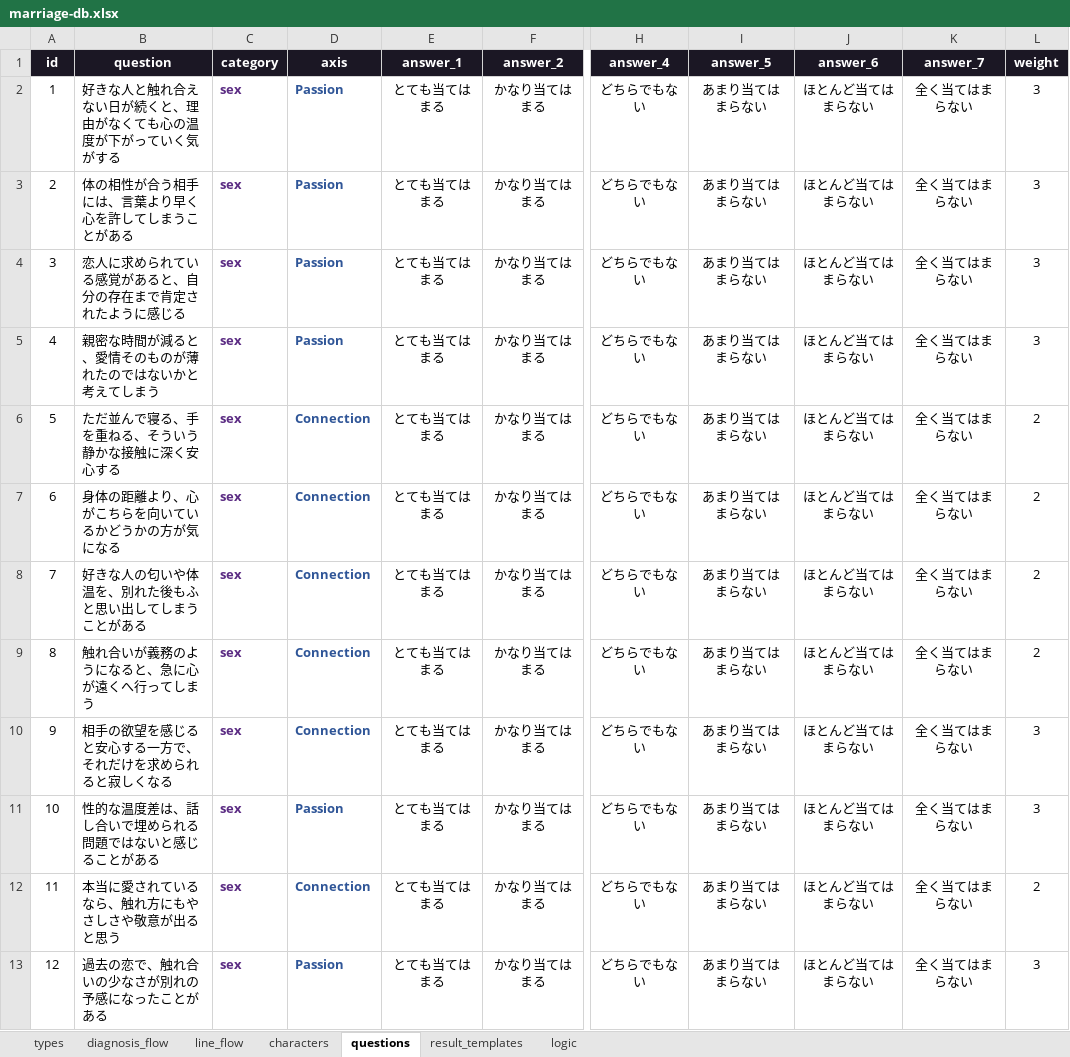
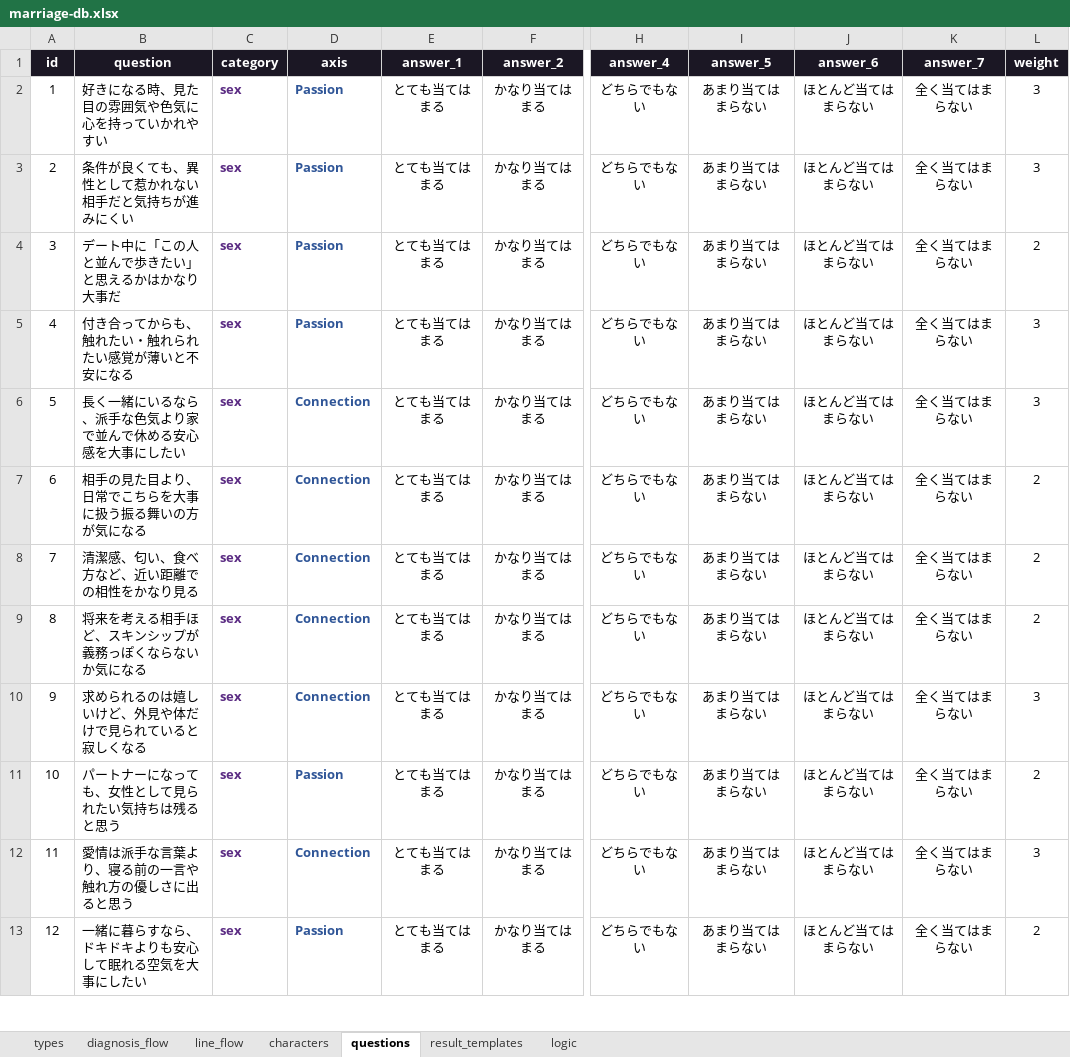
Before and after one commit to taiti-creator/love-project, an Excel workbook: marriage-db.xlsx, sheet questions, drawn as a sheet; only a part is shown, gaps mark what is left out; values as stored, in another font and other column widths than the file's, no borders; charts and pictures not drawn; the diff covers the shown part only; the diff names each change by its address in the sheet, - before the commit and + after, or states it on an @@ line.

```diff
--- a/marriage-db.xlsx (sheet questions)
+++ b/marriage-db.xlsx (sheet questions)
-B2 (question): 好きな人と触れ合えない日が続くと、理由がなくても心の温度が下がっていく気がする
+B2 (question): 好きになる時、見た目の雰囲気や色気に心を持っていかれやすい
-B3 (question): 体の相性が合う相手には、言葉より早く心を許してしまうことがある
+B3 (question): 条件が良くても、異性として惹かれない相手だと気持ちが進みにくい
-B4 (question): 恋人に求められている感覚があると、自分の存在まで肯定されたように感じる
+B4 (question): デート中に「この人と並んで歩きたい」と思えるかはかなり大事だ
-L4 (weight): 3
+L4 (weight): 2
-B5 (question): 親密な時間が減ると、愛情そのものが薄れたのではないかと考えてしまう
+B5 (question): 付き合ってからも、触れたい・触れられたい感覚が薄いと不安になる
-B6 (question): ただ並んで寝る、手を重ねる、そういう静かな接触に深く安心する
+B6 (question): 長く一緒にいるなら、派手な色気より家で並んで休める安心感を大事にしたい
-L6 (weight): 2
+L6 (weight): 3
-B7 (question): 身体の距離より、心がこちらを向いているかどうかの方が気になる
+B7 (question): 相手の見た目より、日常でこちらを大事に扱う振る舞いの方が気になる
-B8 (question): 好きな人の匂いや体温を、別れた後もふと思い出してしまうことがある
+B8 (question): 清潔感、匂い、食べ方など、近い距離での相性をかなり見る
-B9 (question): 触れ合いが義務のようになると、急に心が遠くへ行ってしまう
+B9 (question): 将来を考える相手ほど、スキンシップが義務っぽくならないか気になる
-B10 (question): 相手の欲望を感じると安心する一方で、それだけを求められると寂しくなる
+B10 (question): 求められるのは嬉しいけど、外見や体だけで見られていると寂しくなる
-B11 (question): 性的な温度差は、話し合いで埋められる問題ではないと感じることがある
+B11 (question): パートナーになっても、女性として見られたい気持ちは残ると思う
-L11 (weight): 3
+L11 (weight): 2
-B12 (question): 本当に愛されているなら、触れ方にもやさしさや敬意が出ると思う
+B12 (question): 愛情は派手な言葉より、寝る前の一言や触れ方の優しさに出ると思う
-L12 (weight): 2
+L12 (weight): 3
-B13 (question): 過去の恋で、触れ合いの少なさが別れの予感になったことがある
+B13 (question): 一緒に暮らすなら、ドキドキよりも安心して眠れる空気を大事にしたい
-L13 (weight): 3
+L13 (weight): 2
```
Also changed, not shown: 59 edited cells elsewhere in this sheet, sheet result_templates, sheet characters, sheet types, sheet logic, sheet diagnosis_flow, sheet line_flow, 10 other files.
